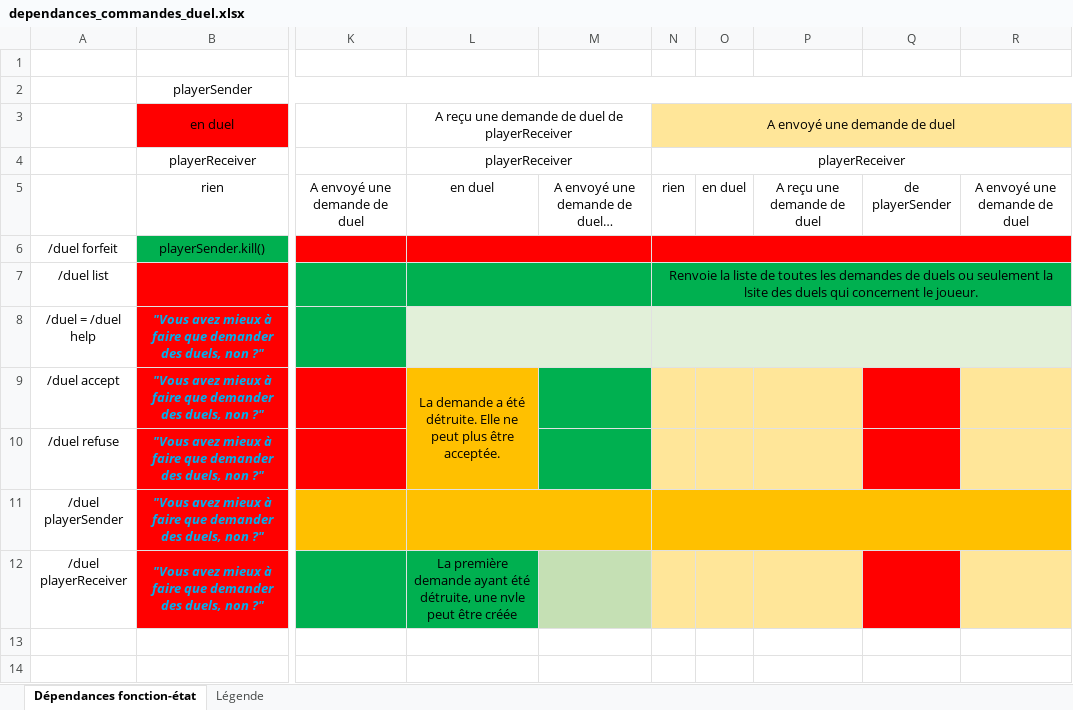
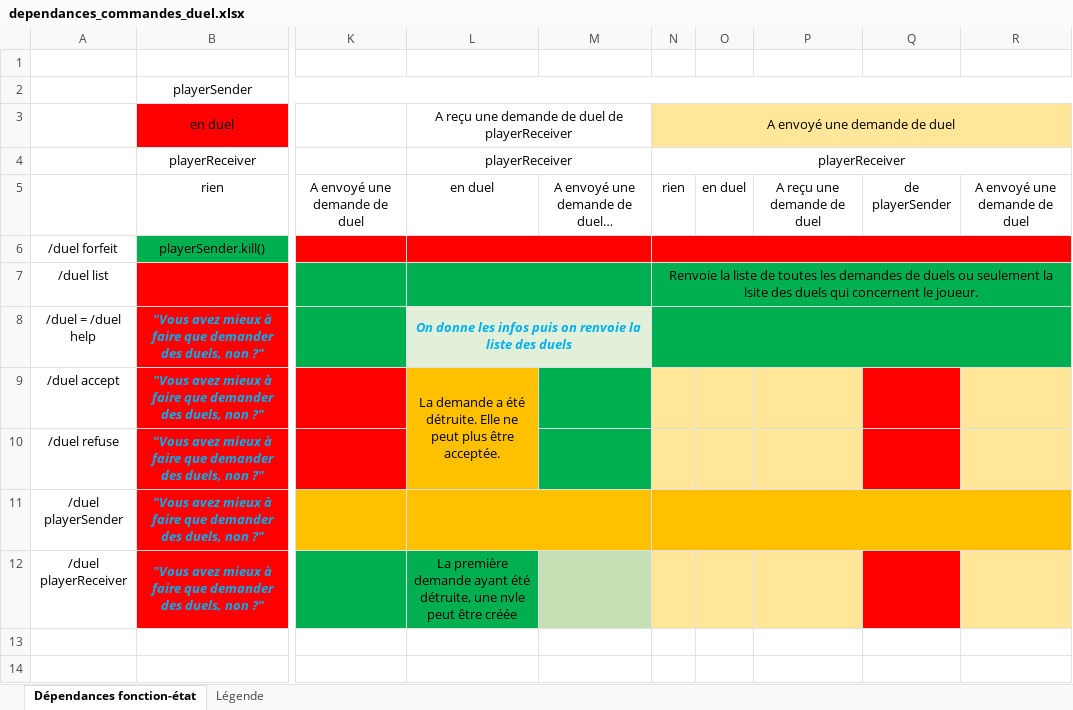
Before and after one commit to YlaneT/duels, an Excel workbook: dependances_commandes_duel.xlsx, sheet Dépendances fonction-état, drawn as a sheet; only a part is shown, gaps mark what is left out; values as stored, in another font and other column widths than the file's, no borders; charts and pictures not drawn; the diff names each change by its address in the sheet, - before the commit and + after, or states it on an @@ line.

Commit message:
Déplacements message quand on /duel player dans Demande_Duel

```diff
--- a/dependances_commandes_duel.xlsx (sheet Dépendances fonction-état)
+++ b/dependances_commandes_duel.xlsx (sheet Dépendances fonction-état)
-L8: (empty)
+L8: On donne les infos puis on renvoie la liste des duels
-N8:R8 fill: #E2F0D9
+N8:R8 fill: #00B050
```
Also changed, not shown: 1 other file.
